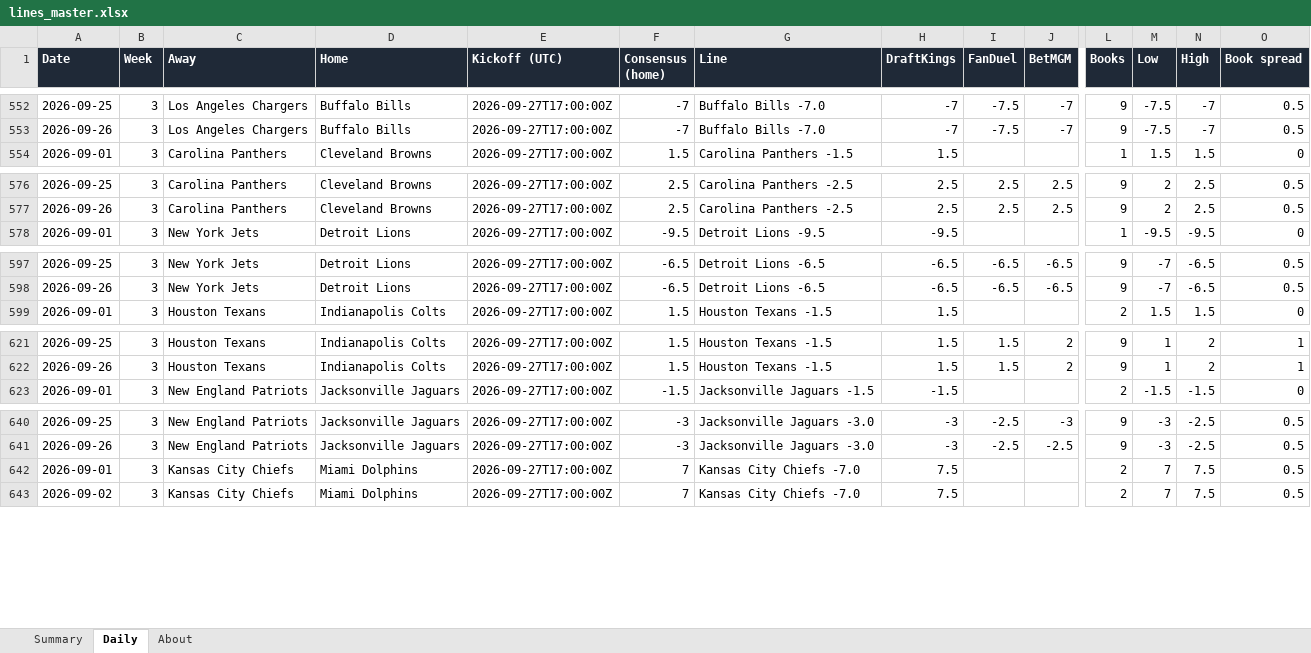
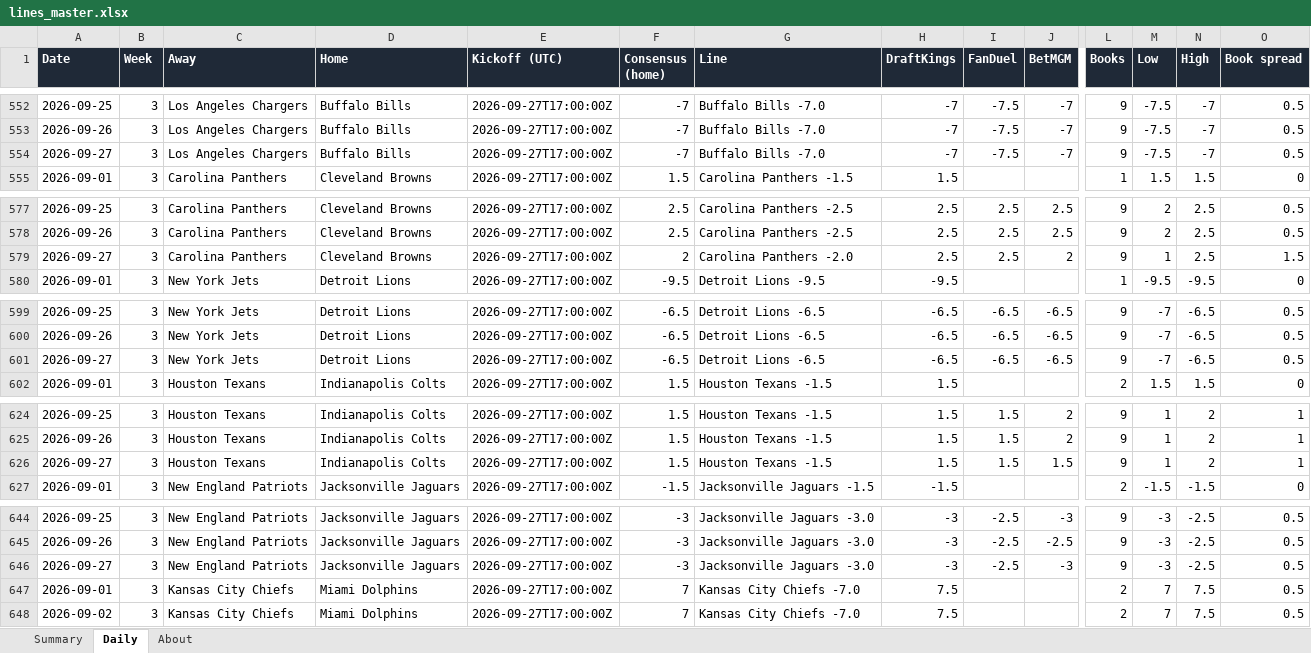
Before and after one commit to G4-Admin/nfl-line-tracker, an Excel workbook: data/lines_master.xlsx, sheet Daily, drawn as a sheet; only a part is shown, gaps mark what is left out; values as stored, in another font and other column widths than the file's, no borders; rows hold the shown columns only; the diff covers the shown part only; the diff names each change by its address in the sheet, - before the commit and + after, or states it on an @@ line.

```diff
--- a/data/lines_master.xlsx (sheet Daily)
+++ b/data/lines_master.xlsx (sheet Daily)
+row 554: 2026-09-27 | 3 | Los Angeles Chargers | Buffalo Bills | 2026-09-27T17:00:00Z | -7 | Buffalo Bills -7.0 | -7 | -7.5 | -7 | 9 | -7.5 | -7 | 0.5
+row 579: 2026-09-27 | 3 | Carolina Panthers | Cleveland Browns | 2026-09-27T17:00:00Z | 2 | Carolina Panthers -2.0 | 2.5 | 2.5 | 2 | 9 | 1 | 2.5 | 1.5
+row 601: 2026-09-27 | 3 | New York Jets | Detroit Lions | 2026-09-27T17:00:00Z | -6.5 | Detroit Lions -6.5 | -6.5 | -6.5 | -6.5 | 9 | -7 | -6.5 | 0.5
+row 626: 2026-09-27 | 3 | Houston Texans | Indianapolis Colts | 2026-09-27T17:00:00Z | 1.5 | Houston Texans -1.5 | 1.5 | 1.5 | 1.5 | 9 | 1 | 2 | 1
+row 646: 2026-09-27 | 3 | New England Patriots | Jacksonville Jaguars | 2026-09-27T17:00:00Z | -3 | Jacksonville Jaguars -3.0 | -3 | -2.5 | -3 | 9 | -3 | -2.5 | 0.5
```
Also changed, not shown: 24 added rows elsewhere in this sheet, sheet Summary, sheet About, 4 other files.
